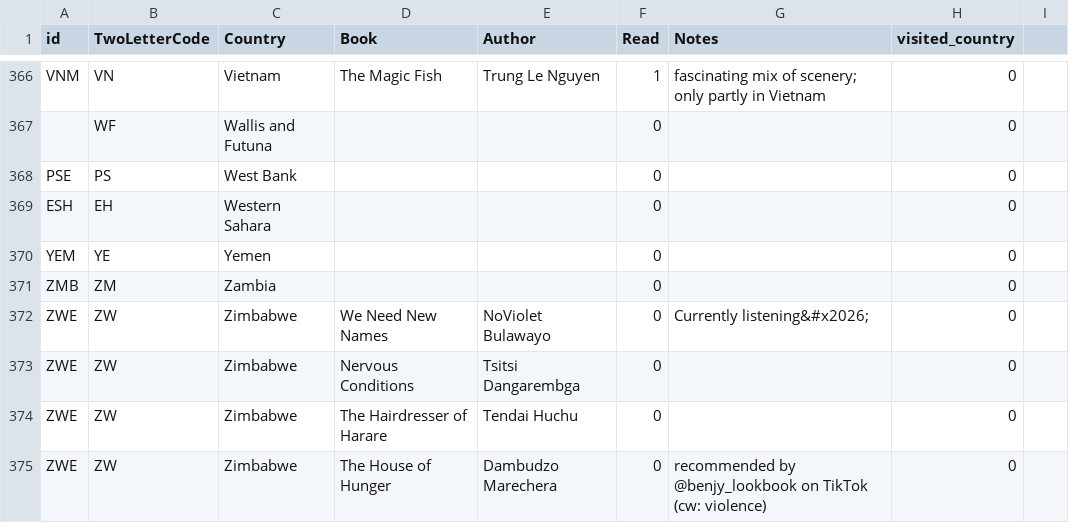
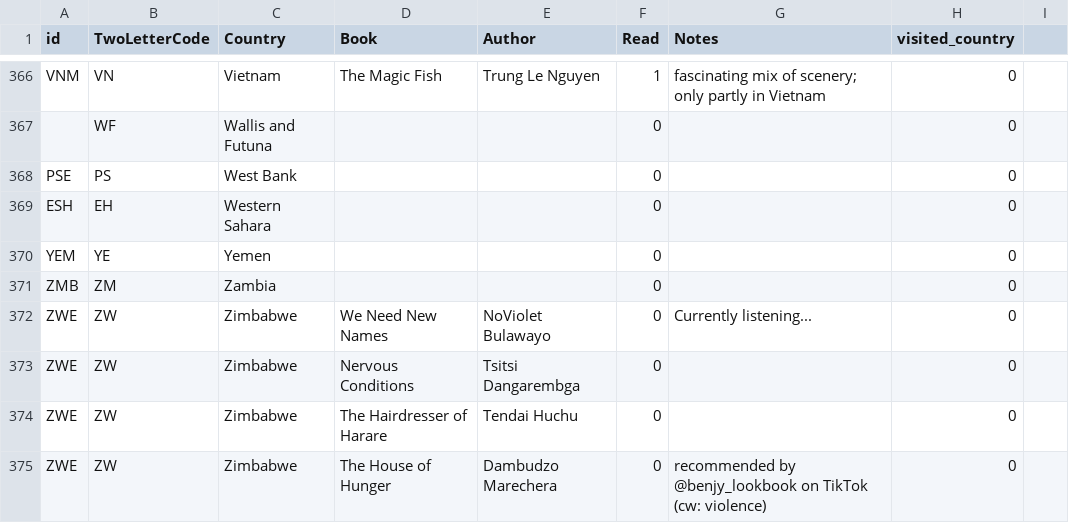
Before and after one commit to paulkaefer/read-the-world, a CSV file: data/read_the_world.csv, drawn as a sheet; only a part is shown, gaps mark what is left out.

Commit message:
last try

```diff
--- a/data/read_the_world.csv
+++ b/data/read_the_world.csv
@@ -371,3 +371,3 @@ YEM,YE,Yemen,,,0,,0,
 ZMB,ZM,Zambia,,,0,,0,
-ZWE,ZW,Zimbabwe,We Need New Names,NoViolet Bulawayo,0,Currently listening&#x2026;,0,
+ZWE,ZW,Zimbabwe,We Need New Names,NoViolet Bulawayo,0,Currently listening...,0,
 ZWE,ZW,Zimbabwe,Nervous Conditions,Tsitsi Dangarembga,0,,0,
```
